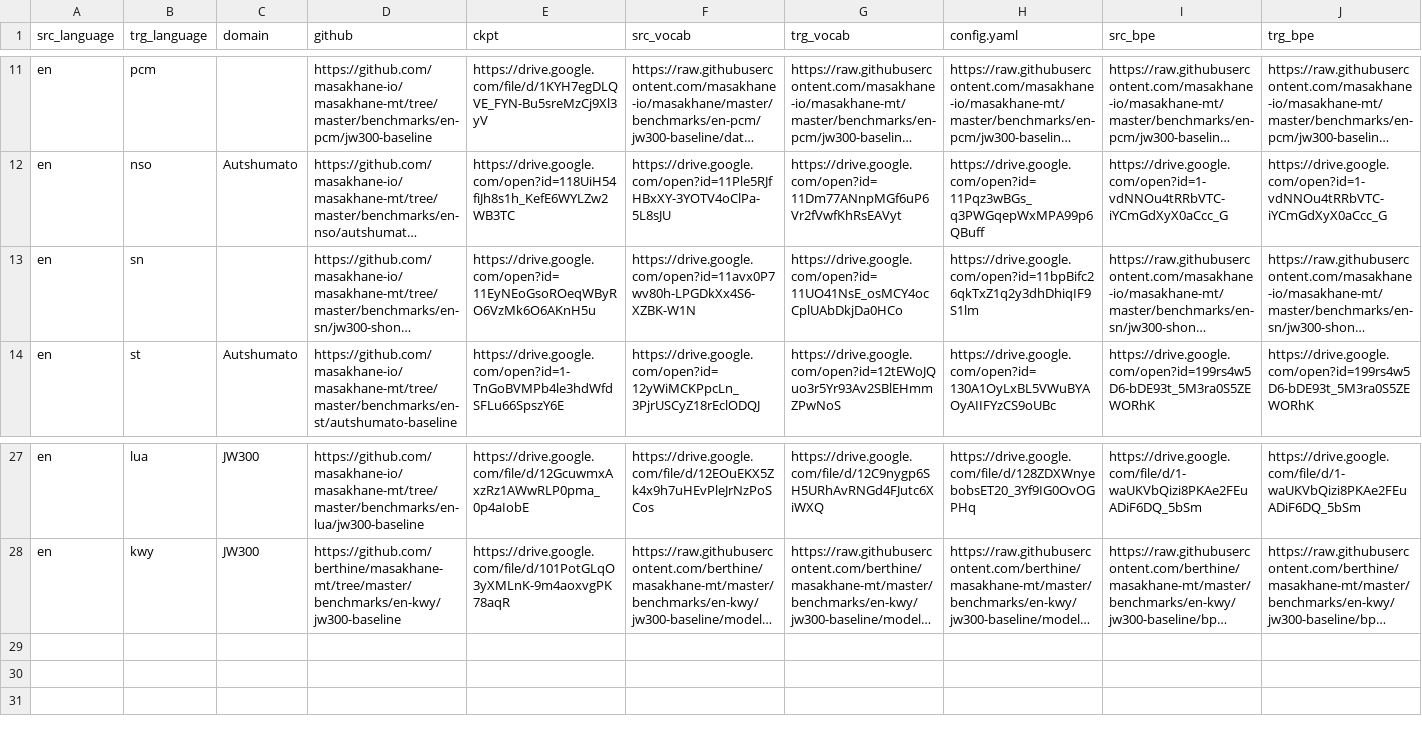
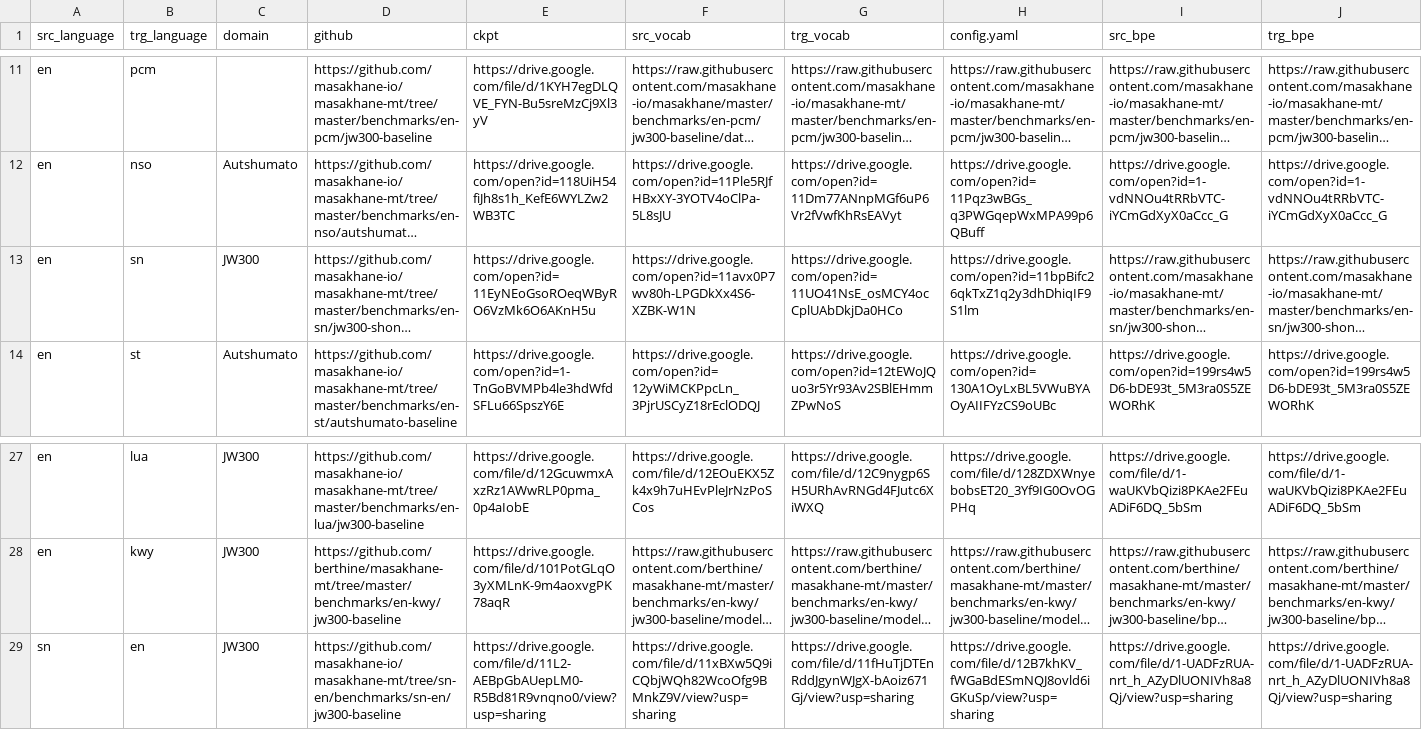
Before and after one commit to dsfsi/masakhane-web, a TSV file: src/server/available_models.tsv, drawn as a sheet; only a part is shown, gaps mark what is left out; long unchanged cells end in …; rows hold the shown columns only; the diff names each change by its address in the sheet, - before the commit and + after, or states it on an @@ line.

Commit message:
Add English to Shona reverse translation model

```diff
--- a/src/server/available_models.tsv
+++ b/src/server/available_models.tsv
-C13 (domain): (empty)
+C13 (domain): JW300
+row 29: sn | en | JW300 | https://github.com/masakhane-io/masakhane-mt/tree/sn-en/benchmarks/sn-en/jw300-baseline | https://drive.google.com/file/d/11L2-AEBpGbAUepLM0-R5Bd81R9vnqno0/view?usp=sharing | https://drive.google.com/file/d/11xBXw5Q9iCQbjWQh82WcoOfg9BMnkZ9V/view?usp=sharing | https://drive.google.com/file/d/11fHuTjDTEnRddJgynWJgX-bAoiz671Gj/view?usp=sharing | https://drive.google.com/file/d/12B7khKV_fWGaBdESmNQJ8ovld6iGKuSp/view?usp=sharing | https://drive.google.com/file/d/1-UADFzRUA-nrt_h_AZyDlUONIVh8a8Qj/view?usp=sharing | https://drive.google.com/file/d/1-UADFzRUA-nrt_h_AZyDlUONIVh8a8Qj/view?usp=sharing
```
